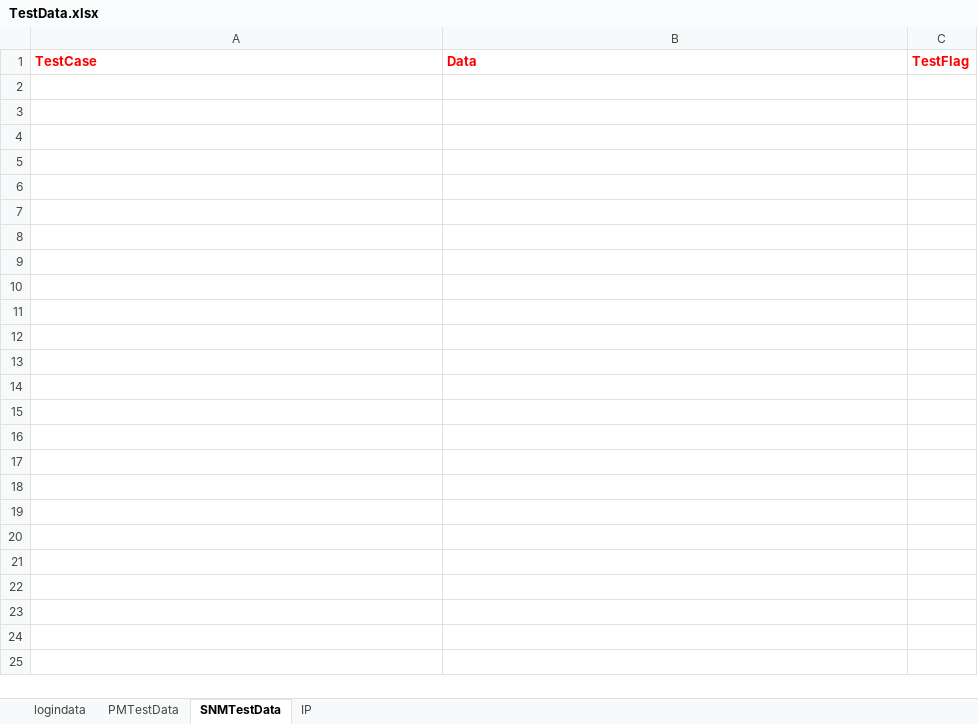
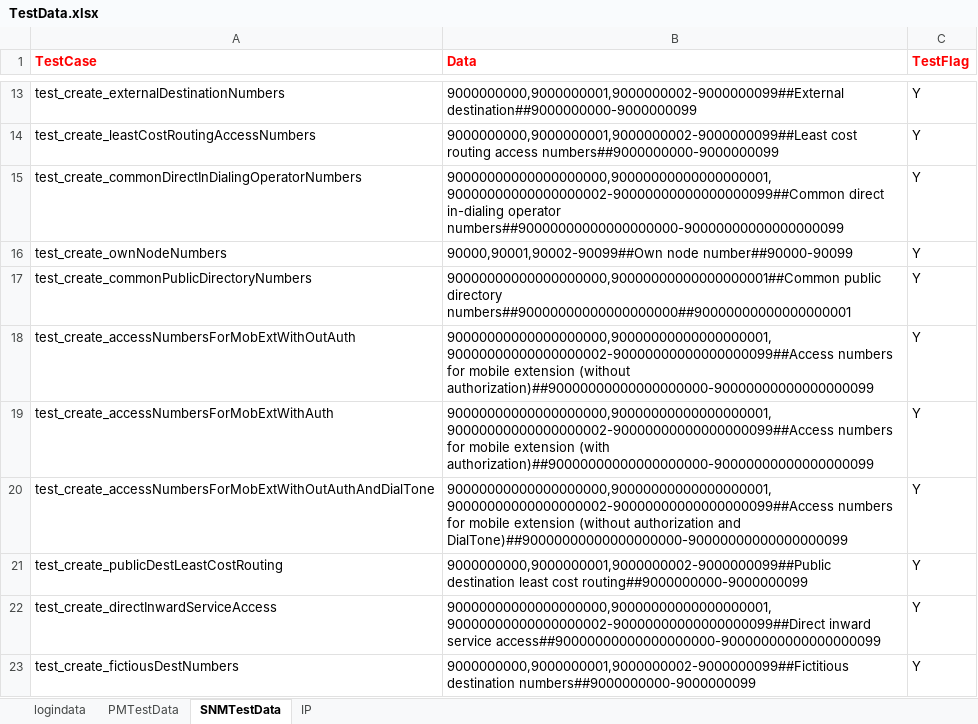
Before and after one commit to Arjuna1513/PM, an Excel workbook: PM/src/main/java/myTestData/TestData.xlsx, sheet SNMTestData, drawn as a sheet; only a part is shown, gaps mark what is left out; values as stored, in another font and other column widths than the file's, no borders; the diff covers the shown part only; the diff names each change by its address in the sheet, - before the commit and + after, or states it on an @@ line.

Commit message:
Added test scripts for numberSeries.

```diff
--- a/PM/src/main/java/myTestData/TestData.xlsx (sheet SNMTestData)
+++ b/PM/src/main/java/myTestData/TestData.xlsx (sheet SNMTestData)
+row 13: test_create_externalDestinationNumbers | 9000000000,9000000001,9000000002-9000000099##External destination##9000000000-9000000099 | Y
+row 14: test_create_leastCostRoutingAccessNumbers | 9000000000,9000000001,9000000002-9000000099##Least cost routing access numbers##9000000000-9000000099 | Y
+row 15: test_create_commonDirectInDialingOperatorNumbers | 90000000000000000000,90000000000000000001,90000000000000000002-90000000000000000099##Common direct in-dialing operator numbers##90000000000000000000-90000000000000000099 | Y
+row 16: test_create_ownNodeNumbers | 90000,90001,90002-90099##Own node number##90000-90099 | Y
+row 17: test_create_commonPublicDirectoryNumbers | 90000000000000000000,90000000000000000001##Common public directory numbers##90000000000000000000##90000000000000000001 | Y
+row 18: test_create_accessNumbersForMobExtWithOutAuth | 90000000000000000000,90000000000000000001,90000000000000000002-90000000000000000099##Access numbers for mobile extension (without authorization)##90000000000000000000-90000000000000000099 | Y
+row 19: test_create_accessNumbersForMobExtWithAuth | 90000000000000000000,90000000000000000001,90000000000000000002-90000000000000000099##Access numbers for mobile extension (with authorization)##90000000000000000000-90000000000000000099 | Y
+row 20: test_create_accessNumbersForMobExtWithOutAuthAndDialTone | 90000000000000000000,90000000000000000001,90000000000000000002-90000000000000000099##Access numbers for mobile extension (without authorization and DialTone)##90000000000000000000-90000000000000000099 | Y
+row 21: test_create_publicDestLeastCostRouting | 9000000000,9000000001,9000000002-9000000099##Public destination least cost routing##9000000000-9000000099 | Y
+row 22: test_create_directInwardServiceAccess | 90000000000000000000,90000000000000000001,90000000000000000002-90000000000000000099##Direct inward service access##90000000000000000000-90000000000000000099 | Y
+row 23: test_create_fictiousDestNumbers | 9000000000,9000000001,9000000002-9000000099##Fictitious destination numbers##9000000000-9000000099 | Y
```
Also changed, not shown: 11 added rows elsewhere in this sheet, sheet IP, 40 other files.
